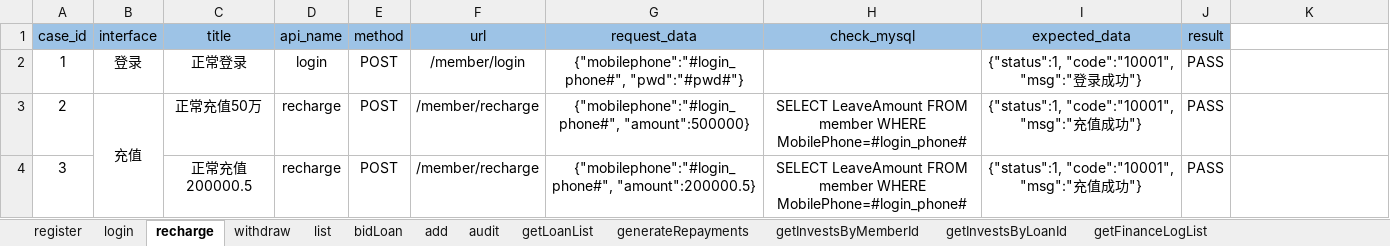
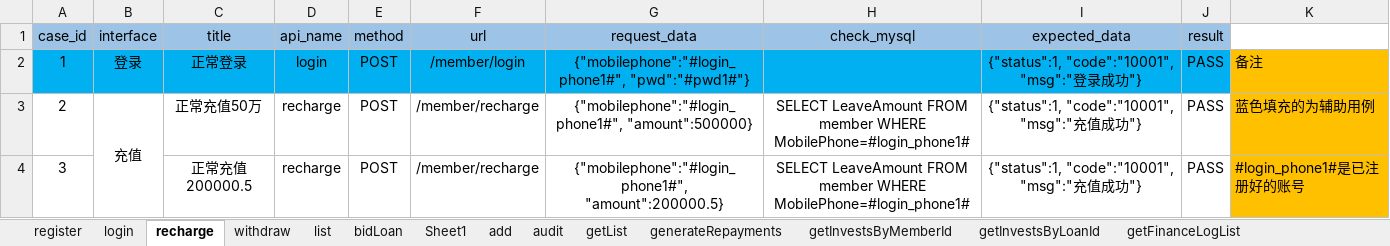
Before and after one commit to 2020668/api_webservice, an Excel workbook: data/qcd_testcases.xlsx, sheet recharge, drawn as a sheet; only a part is shown; values as stored, in another font and other column widths than the file's, no borders; the diff covers the shown part only; the diff names each change by its address in the sheet, - before the commit and + after, or states it on an @@ line.

```diff
--- a/data/qcd_testcases.xlsx (sheet recharge)
+++ b/data/qcd_testcases.xlsx (sheet recharge)
-sheet tab: getLoanList
+sheet tab: Sheet1
+sheet tab: getList
-A2:J2 fill: none
+A2:J2 fill: #00B0F0
-G2 (request_data): {"mobilephone":"#login_phone#", "pwd":"#pwd#"}
+G2 (request_data): {"mobilephone":"#login_phone1#", "pwd":"#pwd1#"}
-K2: (empty)
+K2: 备注
-K2:K4 fill: none
+K2:K4 fill: #FFC000
-G3 (request_data): {"mobilephone":"#login_phone#", "amount":500000}
+G3 (request_data): {"mobilephone":"#login_phone1#", "amount":500000}
-H3:H4 (check_mysql): …member WHERE MobilePhone=#login_phone#
+H3:H4 (check_mysql): …member WHERE MobilePhone=#login_phone1#
-K3: (empty)
+K3: 蓝色填充的为辅助用例
-G4 (request_data): {"mobilephone":"#login_phone#", "amount":200000.5}
+G4 (request_data): {"mobilephone":"#login_phone1#", "amount":200000.5}
-K4: (empty)
+K4: #login_phone1#是已注册好的账号
```
Also changed, not shown: 9 edited cells and cell formats elsewhere in this sheet, sheet bidLoan, sheet audit, sheet withdraw, sheet getFinanceLogList, sheet getInvestsByLoanId, sheet getInvestsByMemberId, 4 more sheets, 11 other files.
